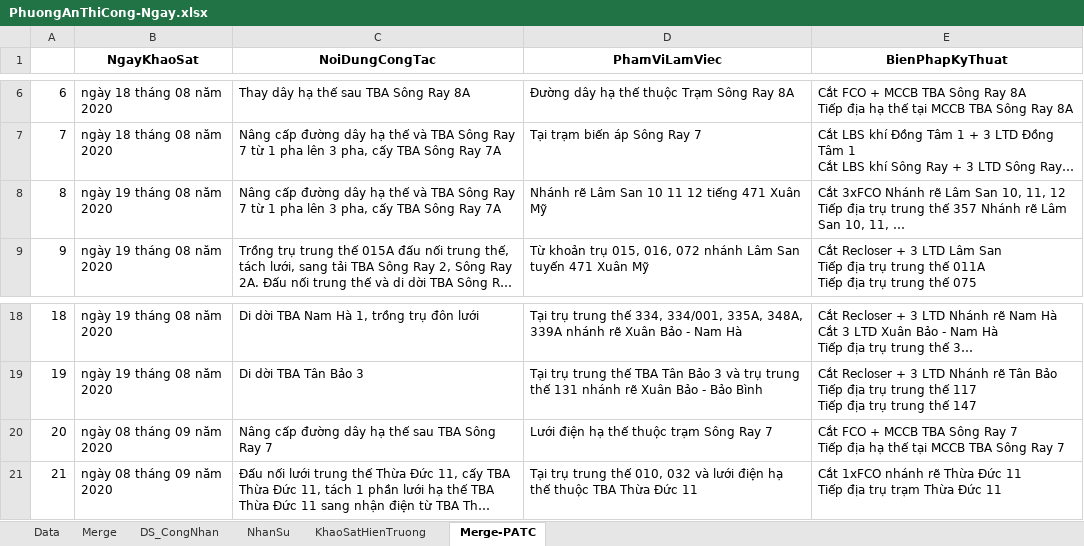
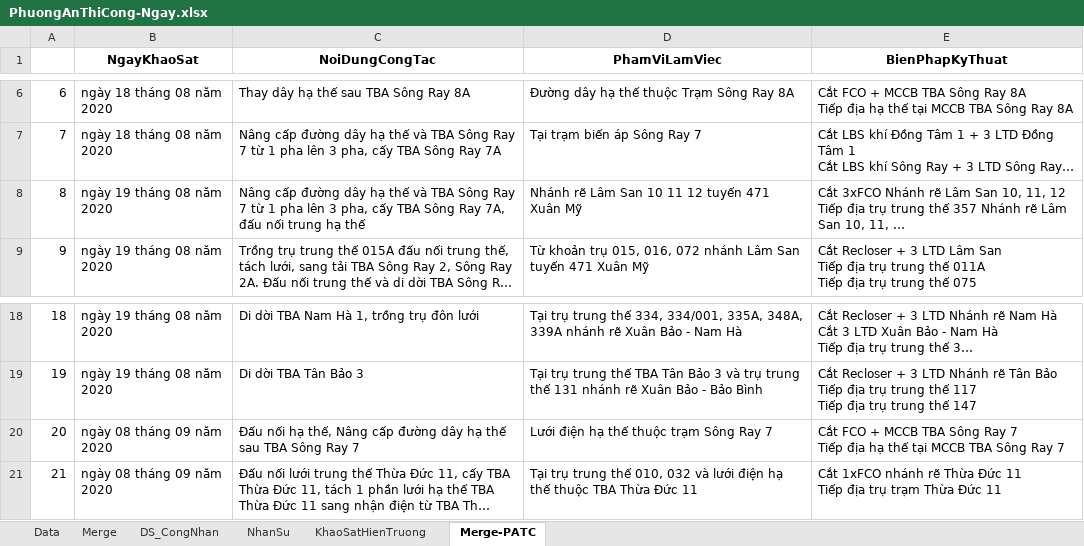
Before and after one commit to thuctd/ThuLoc, an Excel workbook: TrungThau/20191261297-DLCM-CaiTaoLuoiDien--/PhuongAnThiCong-Ngay.xlsx, sheet Merge-PATC, drawn as a sheet; only a part is shown, gaps mark what is left out; long unchanged cells end in …; values as stored, in another font and other column widths than the file's, no borders; the diff names each change by its address in the sheet, - before the commit and + after, or states it on an @@ line.

```diff
--- a/TrungThau/20191261297-DLCM-CaiTaoLuoiDien--/PhuongAnThiCong-Ngay.xlsx (sheet Merge-PATC)
+++ b/TrungThau/20191261297-DLCM-CaiTaoLuoiDien--/PhuongAnThiCong-Ngay.xlsx (sheet Merge-PATC)
-C8 (NoiDungCongTac): …Sông Ray 7A
+C8 (NoiDungCongTac): …Sông Ray 7A, đấu nối trung hạ thế
-D8 (PhamViLamViec): Nhánh rẽ Lâm San 10 11 12 tiếng 471 Xuân Mỹ
+D8 (PhamViLamViec): Nhánh rẽ Lâm San 10 11 12 tuyến 471 Xuân Mỹ
-C20 (NoiDungCongTac): Nâng cấp…
+C20 (NoiDungCongTac): Đấu nối hạ thế, Nâng cấp…
```
Also changed, not shown: sheet KhaoSatHienTruong, hidden cells, 4 other files.
